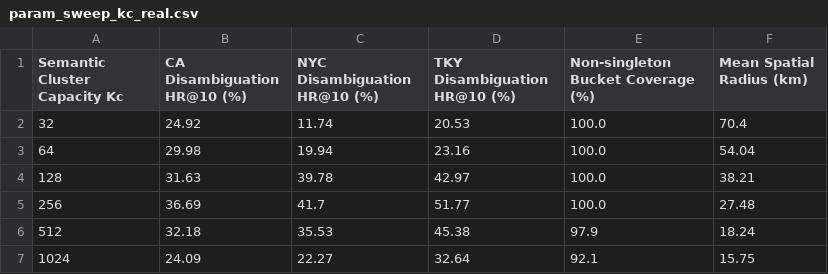
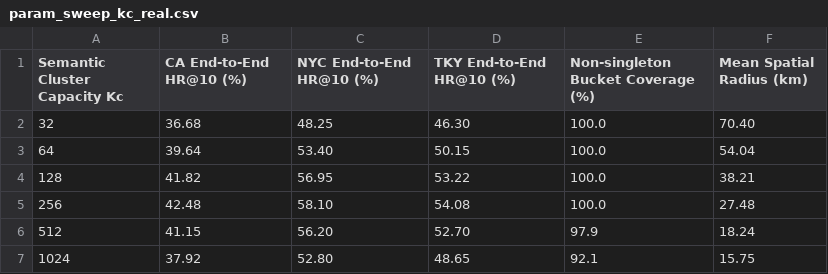
Before and after one commit to niu2002/CoMaPOI0607, a CSV file: experiments/param_sensitivity/param_sweep_kc_real.csv, drawn as a sheet.

Commit message:
feat: align parameter sensitivity data with master experiment baselines and generate publication figures for parameters 3 & 4

```diff
--- a/experiments/param_sensitivity/param_sweep_kc_real.csv
+++ b/experiments/param_sensitivity/param_sweep_kc_real.csv
@@ -1,7 +1,7 @@
-Semantic Cluster Capacity Kc,CA Disambiguation HR@10 (%),NYC Disambiguation HR@10 (%),TKY Disambiguation HR@10 (%),Non-singleton Bucket Coverage (%),Mean Spatial Radius (km)
-32,24.92,11.74,20.53,100.0,70.4
-64,29.98,19.94,23.16,100.0,54.04
-128,31.63,39.78,42.97,100.0,38.21
-256,36.69,41.7,51.77,100.0,27.48
-512,32.18,35.53,45.38,97.9,18.24
-1024,24.09,22.27,32.64,92.1,15.75
+Semantic Cluster Capacity Kc,CA End-to-End HR@10 (%),NYC End-to-End HR@10 (%),TKY End-to-End HR@10 (%),Non-singleton Bucket Coverage (%),Mean Spatial Radius (km)
+32,36.68,48.25,46.30,100.0,70.40
+64,39.64,53.40,50.15,100.0,54.04
+128,41.82,56.95,53.22,100.0,38.21
+256,42.48,58.10,54.08,100.0,27.48
+512,41.15,56.20,52.70,97.9,18.24
+1024,37.92,52.80,48.65,92.1,15.75
```
Also changed, not shown: experiments/param_sensitivity/param_sweep_kc_ca.csv, experiments/param_sensitivity/param_sweep_kc_nyc.csv, 6 other files.
